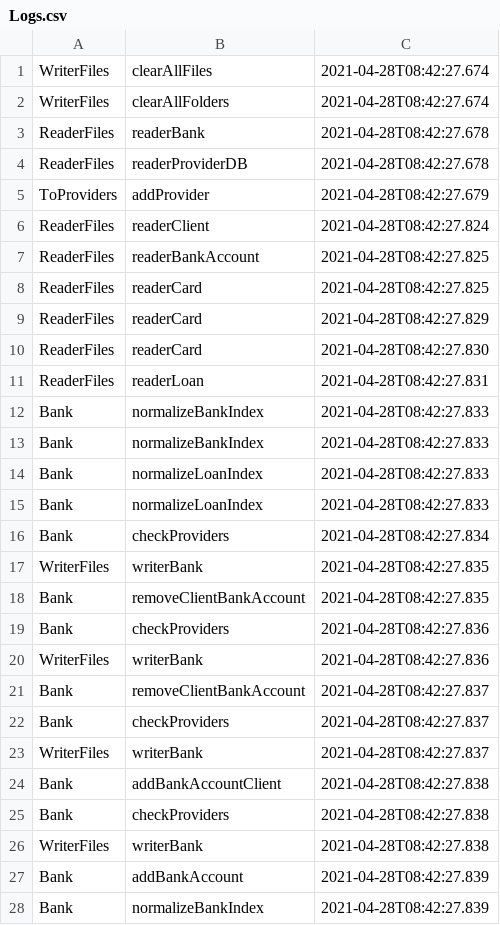
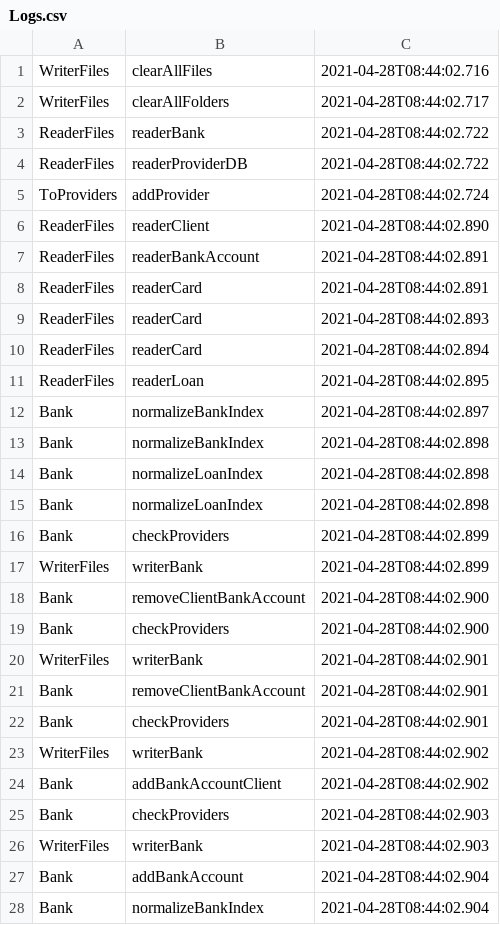
Before and after one commit to AndritaLucianGabriel/BankingApp, a CSV file: Cod/out/production/Cod/Service/Files/resources/logs/Logs.csv, drawn as a sheet; only a part is shown; the diff covers the shown part only.

```diff
--- a/Cod/out/production/Cod/Service/Files/resources/logs/Logs.csv
+++ b/Cod/out/production/Cod/Service/Files/resources/logs/Logs.csv
@@ -1,28 +1,28 @@
-WriterFiles,clearAllFiles,2021-04-28T08:42:27.674
-WriterFiles,clearAllFolders,2021-04-28T08:42:27.674
-ReaderFiles,readerBank,2021-04-28T08:42:27.678
-ReaderFiles,readerProviderDB,2021-04-28T08:42:27.678
-ToProviders,addProvider,2021-04-28T08:42:27.679
-ReaderFiles,readerClient,2021-04-28T08:42:27.824
-ReaderFiles,readerBankAccount,2021-04-28T08:42:27.825
-ReaderFiles,readerCard,2021-04-28T08:42:27.825
-ReaderFiles,readerCard,2021-04-28T08:42:27.829
-ReaderFiles,readerCard,2021-04-28T08:42:27.830
-ReaderFiles,readerLoan,2021-04-28T08:42:27.831
-Bank,normalizeBankIndex,2021-04-28T08:42:27.833
-Bank,normalizeBankIndex,2021-04-28T08:42:27.833
-Bank,normalizeLoanIndex,2021-04-28T08:42:27.833
-Bank,normalizeLoanIndex,2021-04-28T08:42:27.833
-Bank,checkProviders,2021-04-28T08:42:27.834
-WriterFiles,writerBank,2021-04-28T08:42:27.835
-Bank,removeClientBankAccount,2021-04-28T08:42:27.835
-Bank,checkProviders,2021-04-28T08:42:27.836
-WriterFiles,writerBank,2021-04-28T08:42:27.836
-Bank,removeClientBankAccount,2021-04-28T08:42:27.837
-Bank,checkProviders,2021-04-28T08:42:27.837
-WriterFiles,writerBank,2021-04-28T08:42:27.837
-Bank,addBankAccountClient,2021-04-28T08:42:27.838
-Bank,checkProviders,2021-04-28T08:42:27.838
-WriterFiles,writerBank,2021-04-28T08:42:27.838
-Bank,addBankAccount,2021-04-28T08:42:27.839
-Bank,normalizeBankIndex,2021-04-28T08:42:27.839
+WriterFiles,clearAllFiles,2021-04-28T08:44:02.716
+WriterFiles,clearAllFolders,2021-04-28T08:44:02.717
+ReaderFiles,readerBank,2021-04-28T08:44:02.722
+ReaderFiles,readerProviderDB,2021-04-28T08:44:02.722
+ToProviders,addProvider,2021-04-28T08:44:02.724
+ReaderFiles,readerClient,2021-04-28T08:44:02.890
+ReaderFiles,readerBankAccount,2021-04-28T08:44:02.891
+ReaderFiles,readerCard,2021-04-28T08:44:02.891
+ReaderFiles,readerCard,2021-04-28T08:44:02.893
+ReaderFiles,readerCard,2021-04-28T08:44:02.894
+ReaderFiles,readerLoan,2021-04-28T08:44:02.895
+Bank,normalizeBankIndex,2021-04-28T08:44:02.897
+Bank,normalizeBankIndex,2021-04-28T08:44:02.898
+Bank,normalizeLoanIndex,2021-04-28T08:44:02.898
+Bank,normalizeLoanIndex,2021-04-28T08:44:02.898
+Bank,checkProviders,2021-04-28T08:44:02.899
+WriterFiles,writerBank,2021-04-28T08:44:02.899
+Bank,removeClientBankAccount,2021-04-28T08:44:02.900
+Bank,checkProviders,2021-04-28T08:44:02.900
+WriterFiles,writerBank,2021-04-28T08:44:02.901
+Bank,removeClientBankAccount,2021-04-28T08:44:02.901
+Bank,checkProviders,2021-04-28T08:44:02.901
+WriterFiles,writerBank,2021-04-28T08:44:02.902
+Bank,addBankAccountClient,2021-04-28T08:44:02.902
+Bank,checkProviders,2021-04-28T08:44:02.903
+WriterFiles,writerBank,2021-04-28T08:44:02.903
+Bank,addBankAccount,2021-04-28T08:44:02.904
+Bank,normalizeBankIndex,2021-04-28T08:44:02.904
```
Also changed, not shown: 103 edited cells elsewhere in this file, Cod/out/production/Cod/Service/Files/resources/accountStatementTemp/RO59RZBR0000065122344800.csv, Cod/src/service/files/resources/accountStatementTemp/RO59RZBR0000065122344800.csv, 8 other files.
